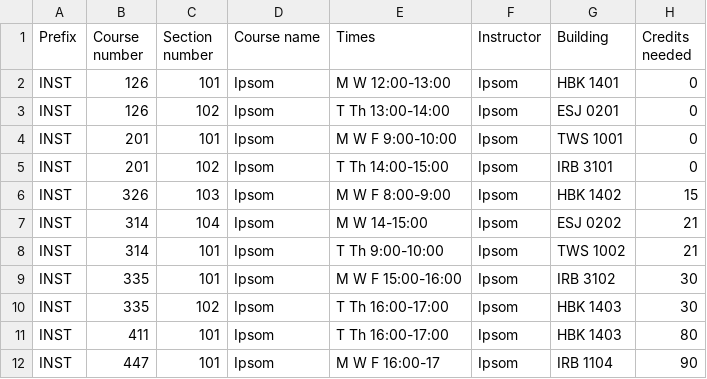
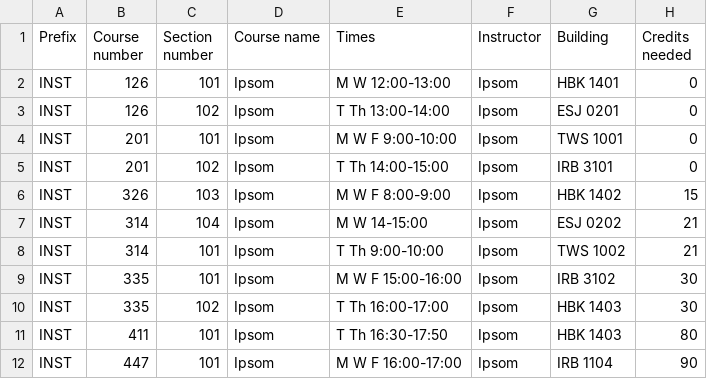
Before and after one commit to mederickg/course-registration-326, a CSV file: sample_data.csv, drawn as a sheet.

Commit message:
course database

```diff
--- a/sample_data.csv
+++ b/sample_data.csv
@@ -10,3 +10,3 @@ INST,335,101,Ipsom,M W F 15:00-16:00,Ipsom,IRB 3102,30
 INST,335,102,Ipsom,T Th 16:00-17:00,Ipsom,HBK 1403,30
-INST,411,101,Ipsom,T Th 16:00-17:00,Ipsom,HBK 1403,80
-INST,447,101,Ipsom,M W F 16:00-17,Ipsom,IRB 1104, 90
+INST,411,101,Ipsom,T Th 16:30-17:50,Ipsom,HBK 1403,80
+INST,447,101,Ipsom,M W F 16:00-17:00,Ipsom,IRB 1104, 90
```
